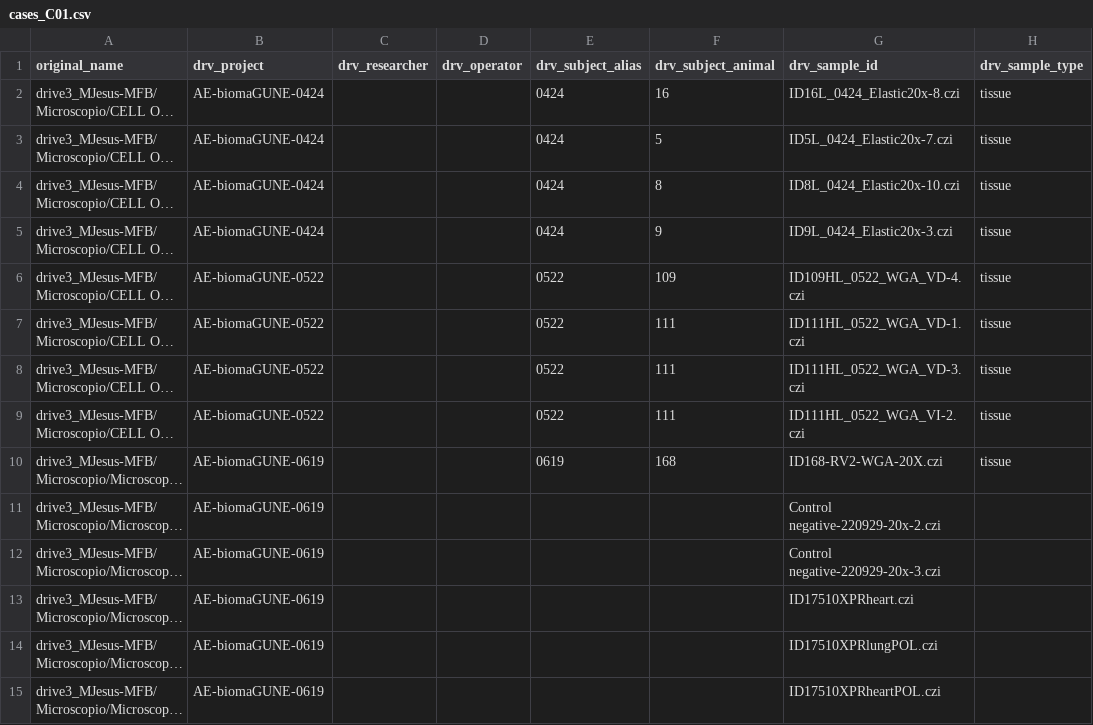
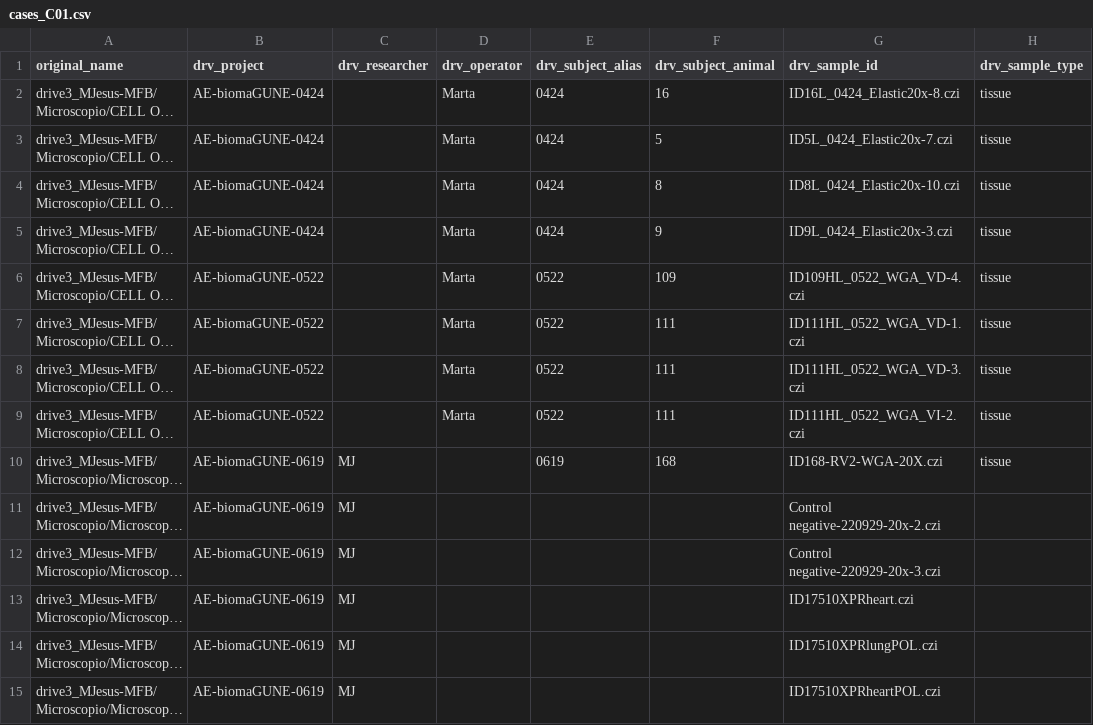
Before and after one commit to Rtasseff/gjesus3-pilot, a CSV file: tools/configs/drives3_2026-10/cases_C01.csv, drawn as a sheet; only a part is shown; long unchanged cells end in …; the diff covers the shown part only; the diff names each change by its address in the sheet, - before the commit and + after, or states it on an @@ line.

```diff
--- a/tools/configs/drives3_2026-10/cases_C01.csv
+++ b/tools/configs/drives3_2026-10/cases_C01.csv
-D2:D9 (drv_operator): (empty)
+D2:D9 (drv_operator): Marta
-C10:C15 (drv_researcher): (empty)
+C10:C15 (drv_researcher): MJ
```
Also changed, not shown: 24 edited cells elsewhere in this file, tools/configs/drives3_2026-10/batches.csv, tools/configs/drives3_2026-10/cases_C02.csv, 9 other files.
